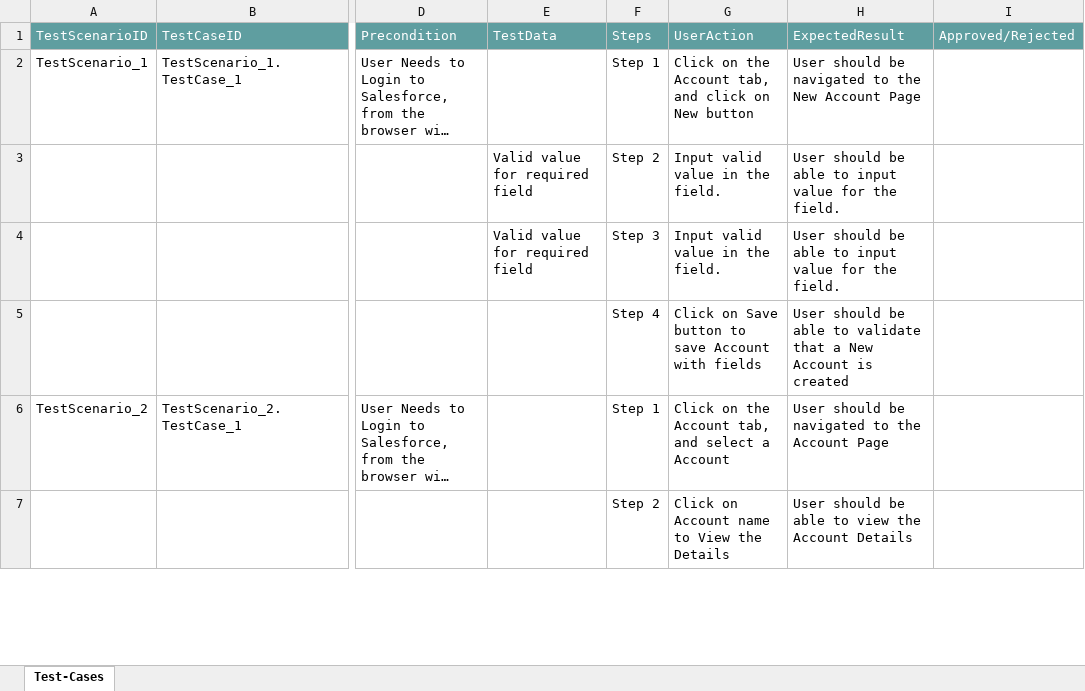
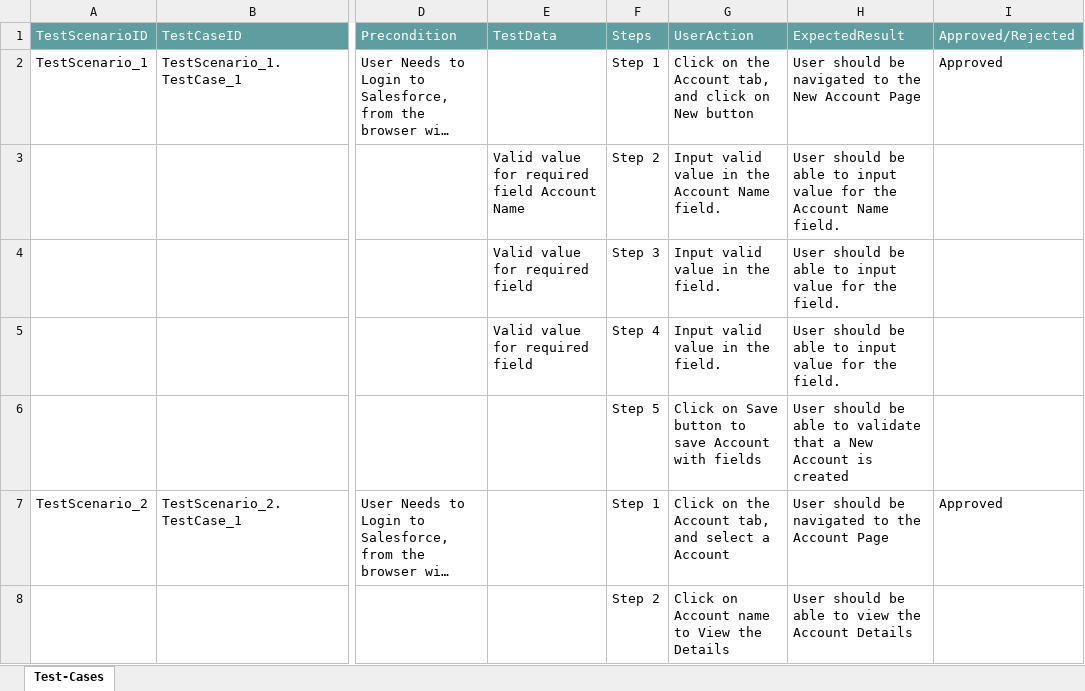
Before and after one commit to ShaikMohamedIrfan/DashboardTest, an Excel workbook: Neha01.xlsx, sheet Test-Cases, drawn as a sheet; only a part is shown, gaps mark what is left out; long unchanged cells end in …; values as stored, in another font and other column widths than the file's, no borders; table styles not drawn; addresses are those after the commit; rows hold the shown columns only; the diff covers the shown part only; the diff names each change by its address in the sheet, - before the commit and + after, or states it on an @@ line.

Commit message:
Add files via upload

```diff
--- a/Neha01.xlsx (sheet Test-Cases)
+++ b/Neha01.xlsx (sheet Test-Cases)
-I2 (Approved/Rejected): (empty)
+I2 (Approved/Rejected): Approved
-E3 (TestData): Valid value for required field
+E3 (TestData): Valid value for required field Account Name
-G3 (UserAction): Input valid value in the field.
+G3 (UserAction): Input valid value in the Account Name field.
-H3 (ExpectedResult): …for the field.
+H3 (ExpectedResult): …for the Account Name field.
+row 5:  |  |  | Valid value for required field | Step 4 | Input valid value in the field. | User should be able to input value for the field.
-F6 (Steps): Step 4
+F6 (Steps): Step 5
-I7 (Approved/Rejected): (empty)
+I7 (Approved/Rejected): Approved
```
Also changed, not shown: 3 added rows and 24 edited cells elsewhere in this sheet.
